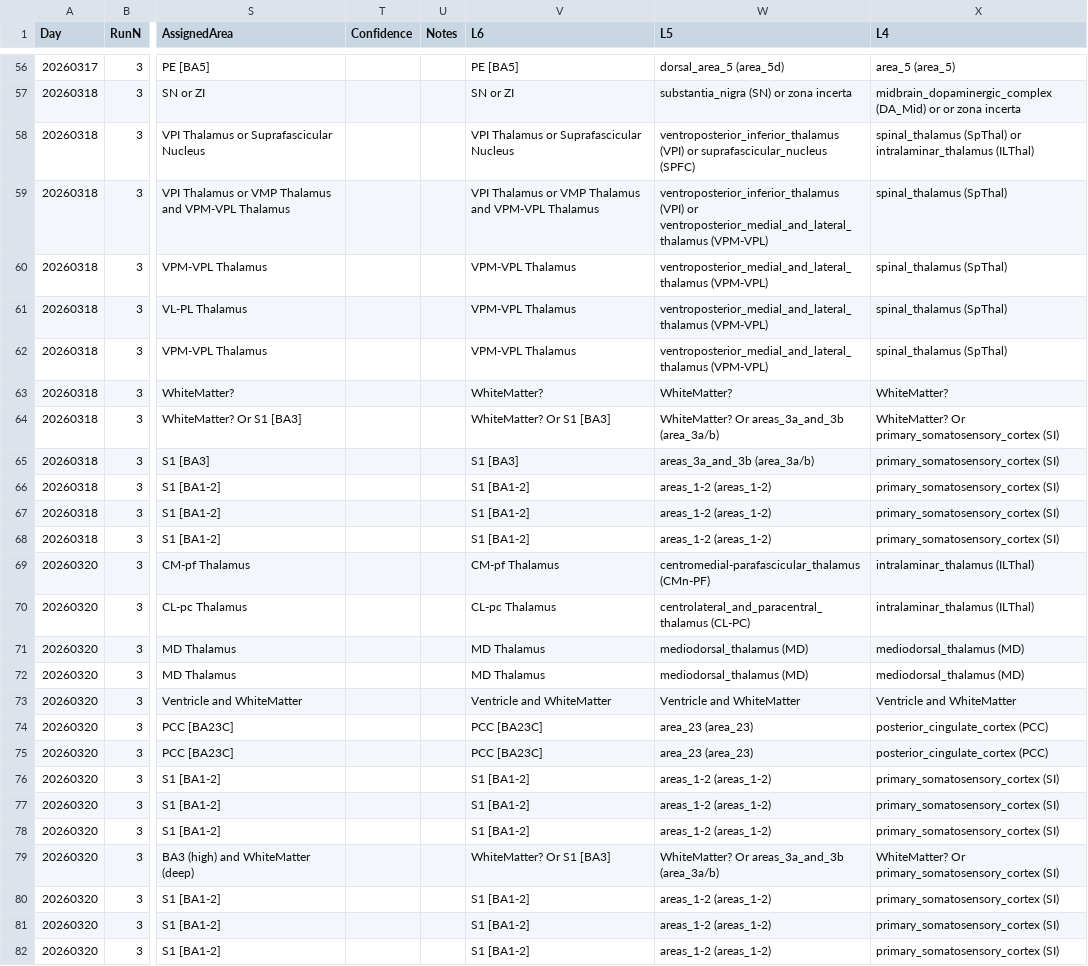
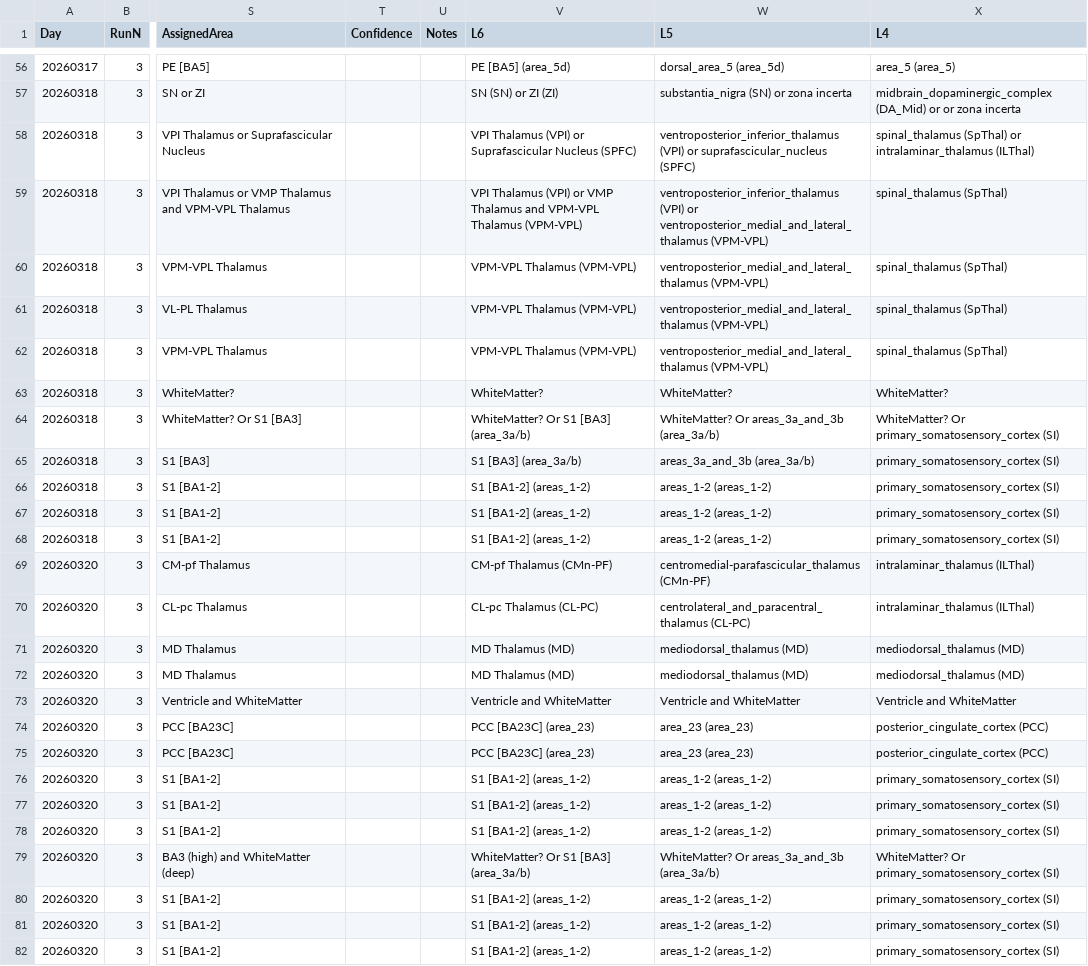
Before and after one commit to VisionandCognition/NHP-Neuropixels, a CSV file: SaccadeDirection/anatomy/anatomy_template_clusters_hierarchical.csv, drawn as a sheet; only a part is shown, gaps mark what is left out; the diff covers the shown part only; the diff names each change by its address in the sheet, - before the commit and + after, or states it on an @@ line.

```diff
--- a/SaccadeDirection/anatomy/anatomy_template_clusters_hierarchical.csv
+++ b/SaccadeDirection/anatomy/anatomy_template_clusters_hierarchical.csv
-V56 (L6): PE [BA5]
+V56 (L6): PE [BA5] (area_5d)
-V57 (L6): SN or ZI
+V57 (L6): SN (SN) or ZI (ZI)
-V58 (L6): VPI Thalamus or Suprafascicular Nucleus
+V58 (L6): VPI Thalamus (VPI) or Suprafascicular Nucleus (SPFC)
-V59 (L6): VPI Thalamus or VMP Thalamus and VPM-VPL Thalamus
+V59 (L6): VPI Thalamus (VPI) or VMP Thalamus and VPM-VPL Thalamus (VPM-VPL)
-V60:V62 (L6): VPM-VPL Thalamus
+V60:V62 (L6): VPM-VPL Thalamus (VPM-VPL)
-V64 (L6): WhiteMatter? Or S1 [BA3]
+V64 (L6): WhiteMatter? Or S1 [BA3] (area_3a/b)
-V65 (L6): S1 [BA3]
+V65 (L6): S1 [BA3] (area_3a/b)
-V66:V68 (L6): S1 [BA1-2]
+V66:V68 (L6): S1 [BA1-2] (areas_1-2)
-V69 (L6): CM-pf Thalamus
+V69 (L6): CM-pf Thalamus (CMn-PF)
-V70 (L6): CL-pc Thalamus
+V70 (L6): CL-pc Thalamus (CL-PC)
-V71:V72 (L6): MD Thalamus
+V71:V72 (L6): MD Thalamus (MD)
-V74:V75 (L6): PCC [BA23C]
+V74:V75 (L6): PCC [BA23C] (area_23)
-V76:V78 (L6): S1 [BA1-2]
+V76:V78 (L6): S1 [BA1-2] (areas_1-2)
-V79 (L6): WhiteMatter? Or S1 [BA3]
+V79 (L6): WhiteMatter? Or S1 [BA3] (area_3a/b)
-V80:V82 (L6): S1 [BA1-2]
+V80:V82 (L6): S1 [BA1-2] (areas_1-2)
```
Also changed, not shown: 105 edited cells elsewhere in this file, 20 other files.
